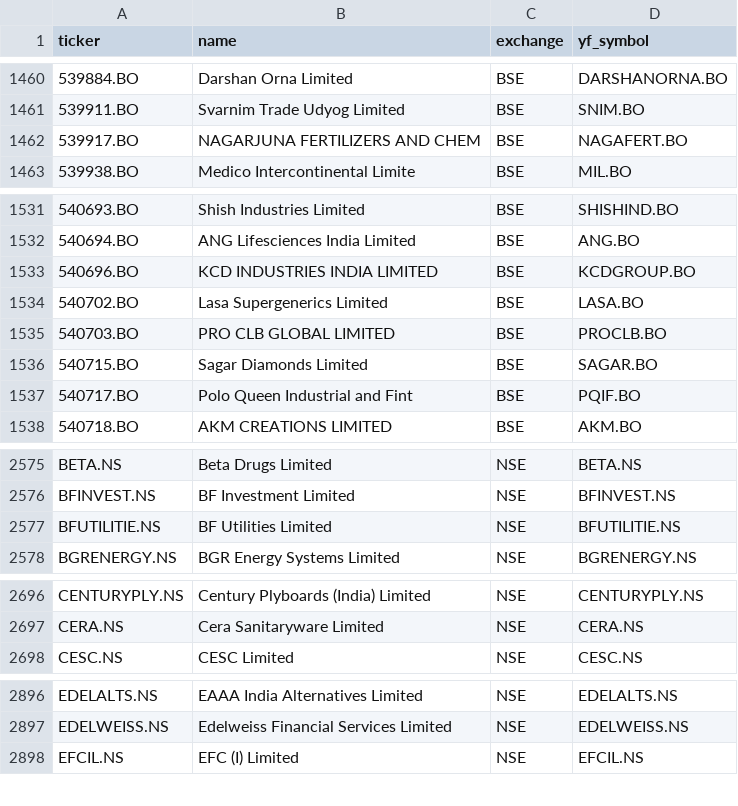
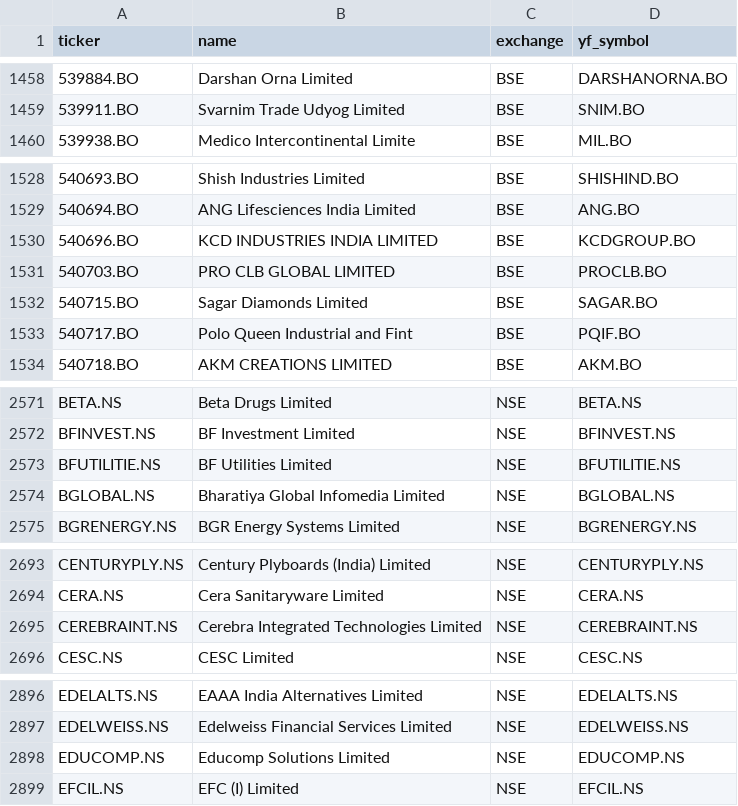
Before and after one commit to Shivam1kedia/Koredent, a CSV file: universe_tickers.csv, drawn as a sheet; only a part is shown, gaps mark what is left out; the diff covers the shown part only.

```diff
--- a/universe_tickers.csv
+++ b/universe_tickers.csv
@@ -1461,3 +1459,2 @@ ticker,name,exchange,yf_symbol
 539911.BO,Svarnim Trade Udyog Limited,BSE,SNIM.BO
-539917.BO,NAGARJUNA FERTILIZERS AND CHEM,BSE,NAGAFERT.BO
 539938.BO,Medico Intercontinental Limite,BSE,MIL.BO
@@ -1533,3 +1530,2 @@ ticker,name,exchange,yf_symbol
 540696.BO,KCD INDUSTRIES INDIA LIMITED,BSE,KCDGROUP.BO
-540702.BO,Lasa Supergenerics Limited,BSE,LASA.BO
 540703.BO,PRO CLB GLOBAL LIMITED,BSE,PROCLB.BO
@@ -2577,2 +2573,3 @@ BFINVEST.NS,BF Investment Limited,NSE,BFINVEST.NS
 BFUTILITIE.NS,BF Utilities Limited,NSE,BFUTILITIE.NS
+BGLOBAL.NS,Bharatiya Global Infomedia Limited,NSE,BGLOBAL.NS
 BGRENERGY.NS,BGR Energy Systems Limited,NSE,BGRENERGY.NS
@@ -2697,2 +2694,3 @@ CENTURYPLY.NS,Century Plyboards (India) Limited,NSE,CENTURYPLY.NS
 CERA.NS,Cera Sanitaryware Limited,NSE,CERA.NS
+CEREBRAINT.NS,Cerebra Integrated Technologies Limited,NSE,CEREBRAINT.NS
 CESC.NS,CESC Limited,NSE,CESC.NS
@@ -2897,2 +2897,3 @@ EDELALTS.NS,EAAA India Alternatives Limited,NSE,EDELALTS.NS
 EDELWEISS.NS,Edelweiss Financial Services Limited,NSE,EDELWEISS.NS
+EDUCOMP.NS,Educomp Solutions Limited,NSE,EDUCOMP.NS
 EFCIL.NS,EFC (I) Limited,NSE,EFCIL.NS
```
Also changed, not shown: 10 added rows and 4 removed rows elsewhere in this file, nse_tickers_lastgood.csv, 2 other files.
